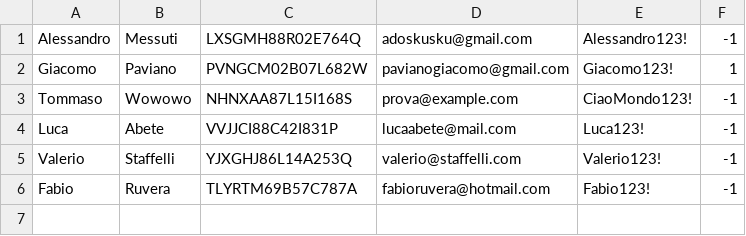
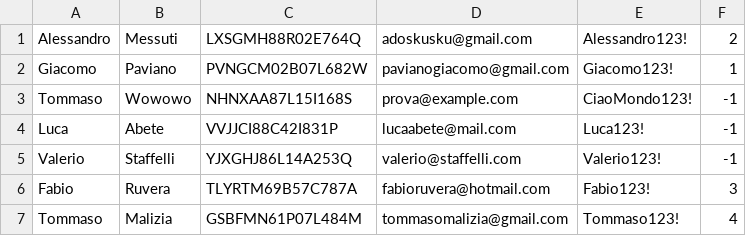
Before and after one commit to Tachi107/ClimateMonitoring-pavmes, a CSV file: climatemonitoring/data/OperatoriRegistrati.csv, drawn as a sheet.

```diff
--- a/climatemonitoring/data/OperatoriRegistrati.csv
+++ b/climatemonitoring/data/OperatoriRegistrati.csv
@@ -1,2 +1,2 @@
-Alessandro,Messuti,LXSGMH88R02E764Q,adoskusku@gmail.com,Alessandro123!,-1
+Alessandro,Messuti,LXSGMH88R02E764Q,adoskusku@gmail.com,Alessandro123!,2
 Giacomo,Paviano,PVNGCM02B07L682W,pavianogiacomo@gmail.com,Giacomo123!,1
@@ -5,2 +5,3 @@ Luca,Abete,VVJJCI88C42I831P,lucaabete@mail.com,Luca123!,-1
 Valerio,Staffelli,YJXGHJ86L14A253Q,valerio@staffelli.com,Valerio123!,-1
-Fabio,Ruvera,TLYRTM69B57C787A,fabioruvera@hotmail.com,Fabio123!,-1
+Fabio,Ruvera,TLYRTM69B57C787A,fabioruvera@hotmail.com,Fabio123!,3
+Tommaso,Malizia,GSBFMN61P07L484M,tommasomalizia@gmail.com,Tommaso123!,4
```
Also changed, not shown: climatemonitoring/data/CoordinateMonitoraggio.csv, 29 other files.
